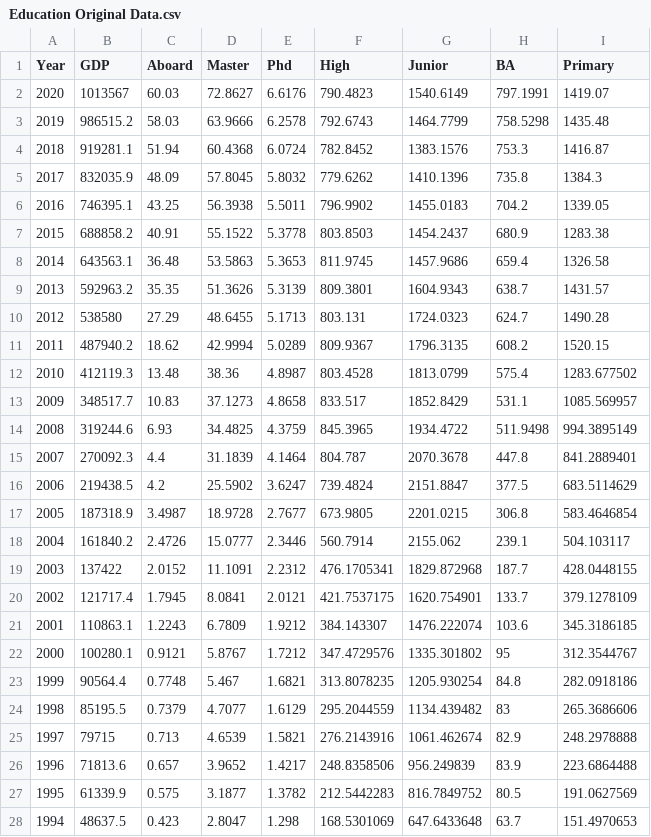
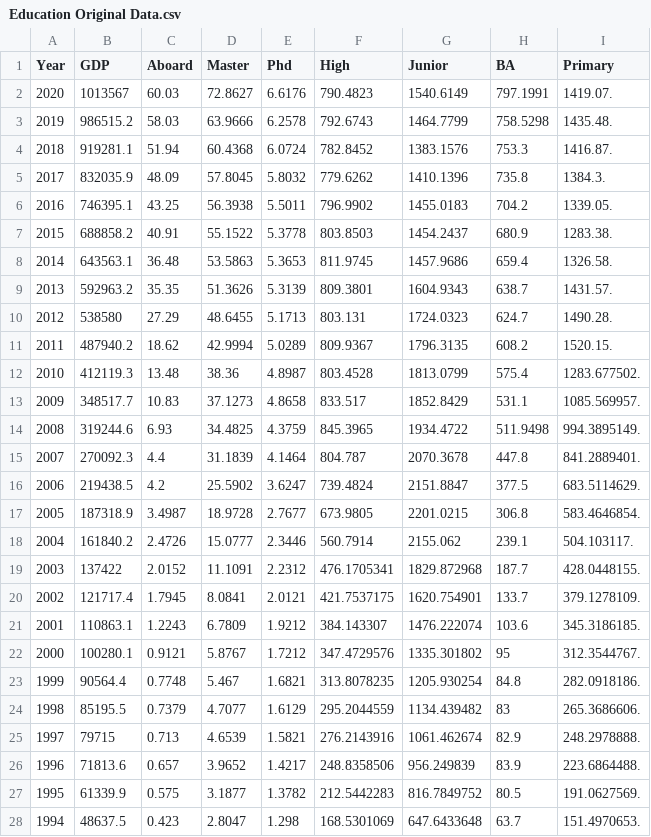
Before and after one commit to Mia0000000000001/text-file, a CSV file: Education Original Data.csv, drawn as a sheet; only a part is shown; the diff covers the shown part only.

Commit message:
Update Education Original Data.csv

```diff
--- a/Education Original Data.csv
+++ b/Education Original Data.csv
@@ -1,28 +1,28 @@
 Year,GDP,Aboard,Master,Phd,High,Junior,BA,Primary,
-2020,1013567,60.03,72.8627,6.6176,790.4823,1540.6149,797.1991,1419.07
-2019,986515.2,58.03,63.9666,6.2578,792.6743,1464.7799,758.5298,1435.48
-2018,919281.1,51.94,60.4368,6.0724,782.8452,1383.1576,753.3,1416.87
-2017,832035.9,48.09,57.8045,5.8032,779.6262,1410.1396,735.8,1384.3
-2016,746395.1,43.25,56.3938,5.5011,796.9902,1455.0183,704.2,1339.05
-2015,688858.2,40.91,55.1522,5.3778,803.8503,1454.2437,680.9,1283.38
-2014,643563.1,36.48,53.5863,5.3653,811.9745,1457.9686,659.4,1326.58
-2013,592963.2,35.35,51.3626,5.3139,809.3801,1604.9343,638.7,1431.57
-2012,538580,27.29,48.6455,5.1713,803.131,1724.0323,624.7,1490.28
-2011,487940.2,18.62,42.9994,5.0289,809.9367,1796.3135,608.2,1520.15
-2010,412119.3,13.48,38.36,4.8987,803.4528,1813.0799,575.4,1283.677502
-2009,348517.7,10.83,37.1273,4.8658,833.517,1852.8429,531.1,1085.569957
-2008,319244.6,6.93,34.4825,4.3759,845.3965,1934.4722,511.9498,994.3895149
-2007,270092.3,4.4,31.1839,4.1464,804.787,2070.3678,447.8,841.2889401
-2006,219438.5,4.2,25.5902,3.6247,739.4824,2151.8847,377.5,683.5114629
-2005,187318.9,3.4987,18.9728,2.7677,673.9805,2201.0215,306.8,583.4646854
-2004,161840.2,2.4726,15.0777,2.3446,560.7914,2155.062,239.1,504.103117
-2003,137422,2.0152,11.1091,2.2312,476.1705341,1829.872968,187.7,428.0448155
-2002,121717.4,1.7945,8.0841,2.0121,421.7537175,1620.754901,133.7,379.1278109
-2001,110863.1,1.2243,6.7809,1.9212,384.143307,1476.222074,103.6,345.3186185
-2000,100280.1,0.9121,5.8767,1.7212,347.4729576,1335.301802,95,312.3544767
-1999,90564.4,0.7748,5.467,1.6821,313.8078235,1205.930254,84.8,282.0918186
-1998,85195.5,0.7379,4.7077,1.6129,295.2044559,1134.439482,83,265.3686606
-1997,79715,0.713,4.6539,1.5821,276.2143916,1061.462674,82.9,248.2978888
-1996,71813.6,0.657,3.9652,1.4217,248.8358506,956.249839,83.9,223.6864488
-1995,61339.9,0.575,3.1877,1.3782,212.5442283,816.7849752,80.5,191.0627569
-1994,48637.5,0.423,2.8047,1.298,168.5301069,647.6433648,63.7,151.4970653
+2020,1013567,60.03,72.8627,6.6176,790.4823,1540.6149,797.1991,1419.07.
+2019,986515.2,58.03,63.9666,6.2578,792.6743,1464.7799,758.5298,1435.48.
+2018,919281.1,51.94,60.4368,6.0724,782.8452,1383.1576,753.3,1416.87.
+2017,832035.9,48.09,57.8045,5.8032,779.6262,1410.1396,735.8,1384.3.
+2016,746395.1,43.25,56.3938,5.5011,796.9902,1455.0183,704.2,1339.05.
+2015,688858.2,40.91,55.1522,5.3778,803.8503,1454.2437,680.9,1283.38.
+2014,643563.1,36.48,53.5863,5.3653,811.9745,1457.9686,659.4,1326.58.
+2013,592963.2,35.35,51.3626,5.3139,809.3801,1604.9343,638.7,1431.57.
+2012,538580,27.29,48.6455,5.1713,803.131,1724.0323,624.7,1490.28.
+2011,487940.2,18.62,42.9994,5.0289,809.9367,1796.3135,608.2,1520.15.
+2010,412119.3,13.48,38.36,4.8987,803.4528,1813.0799,575.4,1283.677502.
+2009,348517.7,10.83,37.1273,4.8658,833.517,1852.8429,531.1,1085.569957.
+2008,319244.6,6.93,34.4825,4.3759,845.3965,1934.4722,511.9498,994.3895149.
+2007,270092.3,4.4,31.1839,4.1464,804.787,2070.3678,447.8,841.2889401.
+2006,219438.5,4.2,25.5902,3.6247,739.4824,2151.8847,377.5,683.5114629.
+2005,187318.9,3.4987,18.9728,2.7677,673.9805,2201.0215,306.8,583.4646854.
+2004,161840.2,2.4726,15.0777,2.3446,560.7914,2155.062,239.1,504.103117.
+2003,137422,2.0152,11.1091,2.2312,476.1705341,1829.872968,187.7,428.0448155.
+2002,121717.4,1.7945,8.0841,2.0121,421.7537175,1620.754901,133.7,379.1278109.
+2001,110863.1,1.2243,6.7809,1.9212,384.143307,1476.222074,103.6,345.3186185.
+2000,100280.1,0.9121,5.8767,1.7212,347.4729576,1335.301802,95,312.3544767.
+1999,90564.4,0.7748,5.467,1.6821,313.8078235,1205.930254,84.8,282.0918186.
+1998,85195.5,0.7379,4.7077,1.6129,295.2044559,1134.439482,83,265.3686606.
+1997,79715,0.713,4.6539,1.5821,276.2143916,1061.462674,82.9,248.2978888.
+1996,71813.6,0.657,3.9652,1.4217,248.8358506,956.249839,83.9,223.6864488.
+1995,61339.9,0.575,3.1877,1.3782,212.5442283,816.7849752,80.5,191.0627569.
+1994,48637.5,0.423,2.8047,1.298,168.5301069,647.6433648,63.7,151.4970653.
```
Also changed, not shown: 24 edited cells elsewhere in this file.
